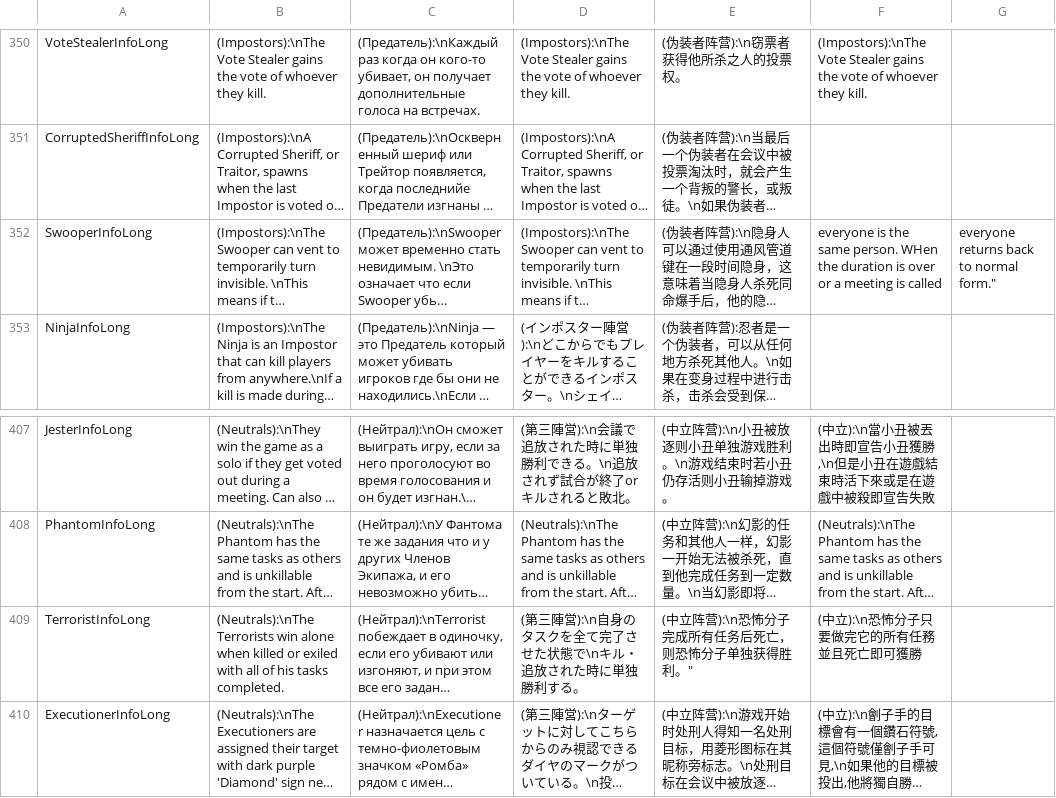
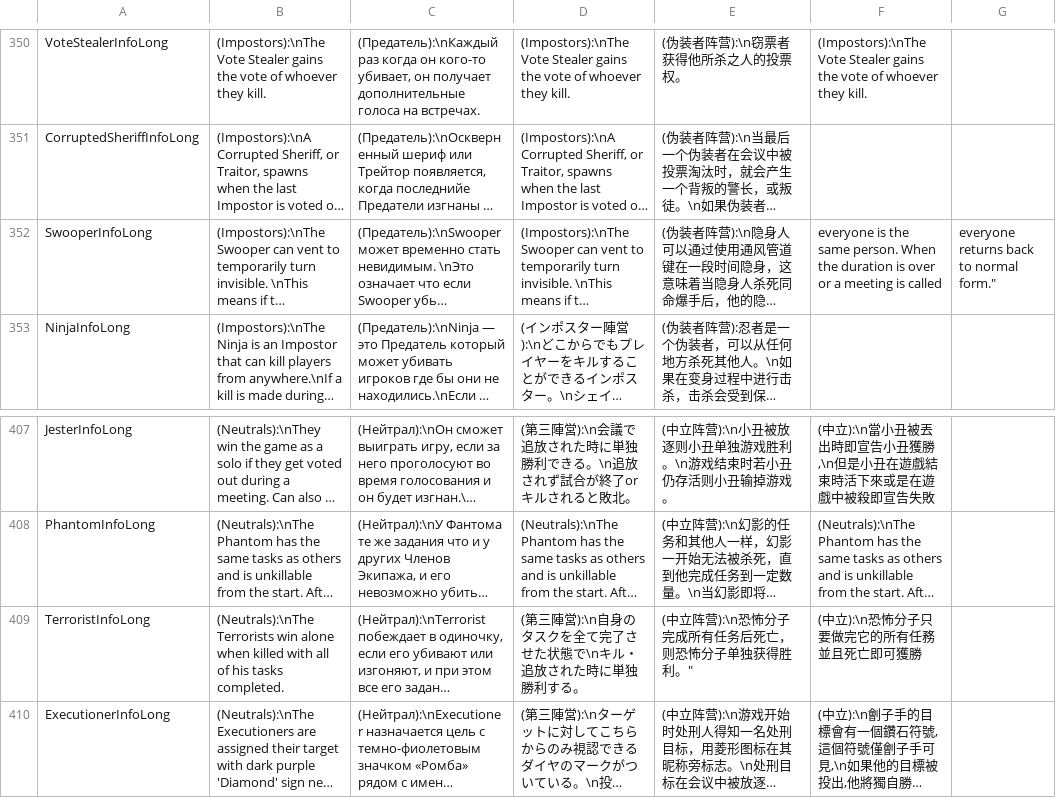
Before and after one commit to discus-sions/TownOfHost-TheOtherRoles, a CSV file: Resources/string.csv, drawn as a sheet; only a part is shown, gaps mark what is left out; long unchanged cells end in …; the diff names each change by its address in the sheet, - before the commit and + after, or states it on an @@ line.

Commit message:
Language and desc correction
Removed the "Terrorist can win when Exiled" and did a correction on a Cammo info that had a mayus where doesn't belong in string.csv. Also updated the README.md to have better language and removed the spelling errors. Tried to change the commands for Jackal and Trapper in ChatCommandPatch but there are so many code on it

```diff
--- a/Resources/string.csv
+++ b/Resources/string.csv
-F352: …same person. WHen the duration…
+F352: …same person. When the duration…
-B409: …when killed or exiled with all…
+B409: …when killed with all…
```
Also changed, not shown: 1 other file.
